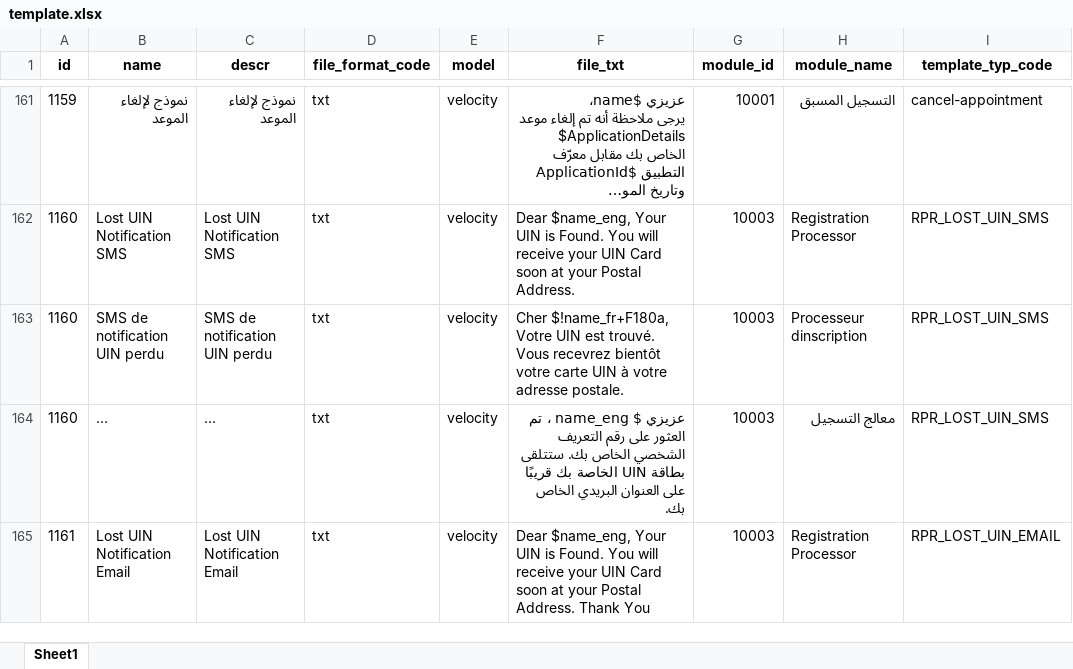
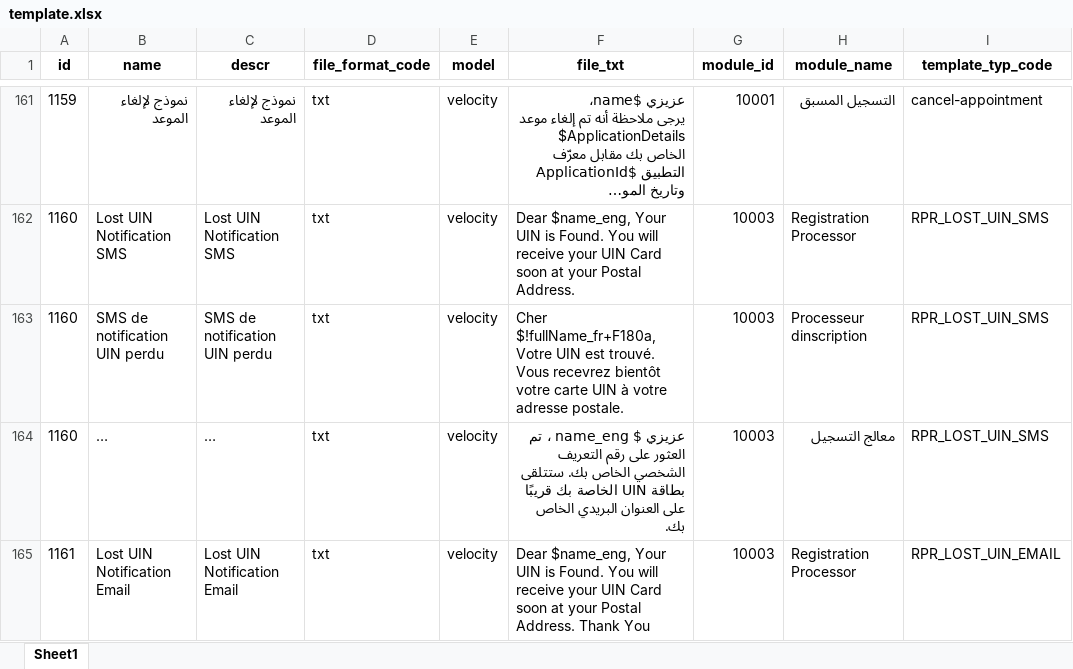
Before and after one commit to mosip/mosip-data, an Excel workbook: mosip_master/xlsx/template.xlsx, sheet Sheet1, drawn as a sheet; only a part is shown, gaps mark what is left out; long unchanged cells end in …; values as stored, in another font and other column widths than the file's, no borders; the diff covers the shown part only; the diff names each change by its address in the sheet, - before the commit and + after, or states it on an @@ line.

```diff
--- a/mosip_master/xlsx/template.xlsx (sheet Sheet1)
+++ b/mosip_master/xlsx/template.xlsx (sheet Sheet1)
-F163 (file_txt): Cher $!name_fr+F180a, Votre UIN…
+F163 (file_txt): Cher $!fullName_fr+F180a, Votre UIN…
```
Also changed, not shown: 37 edited cells elsewhere in this sheet.
